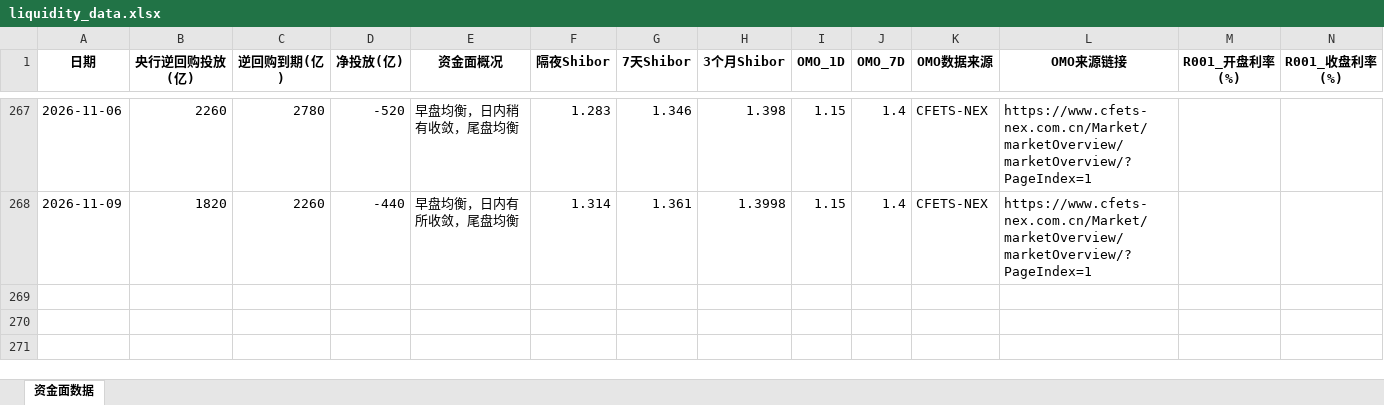
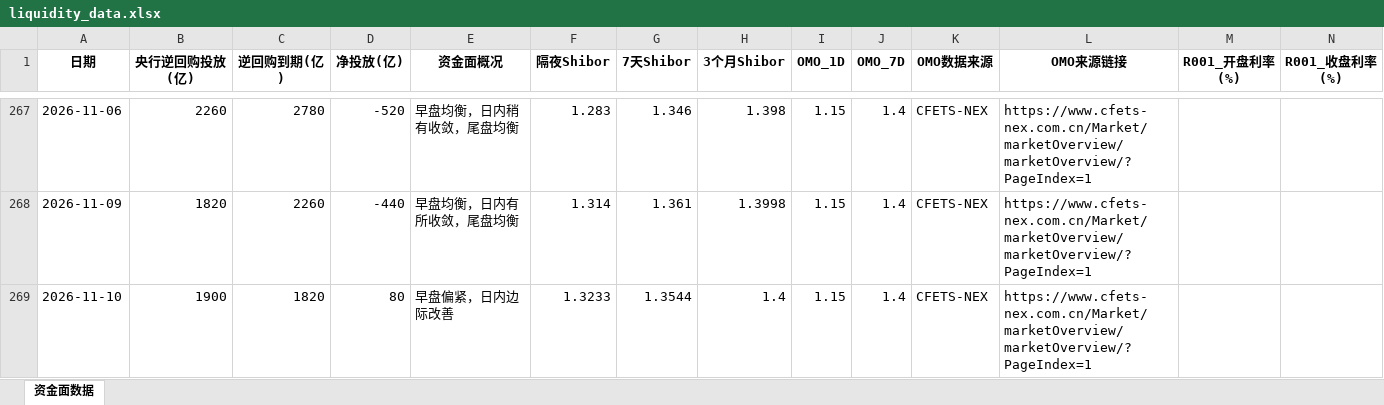
Before and after one commit to GenimiWorkcola/monitor, an Excel workbook: rmb_liquidity/liquidity_data.xlsx, sheet 资金面数据, drawn as a sheet; only a part is shown, gaps mark what is left out; values as stored, in another font and other column widths than the file's, no borders; rows hold the shown columns only; the diff names each change by its address in the sheet, - before the commit and + after, or states it on an @@ line.

```diff
--- a/rmb_liquidity/liquidity_data.xlsx (sheet 资金面数据)
+++ b/rmb_liquidity/liquidity_data.xlsx (sheet 资金面数据)
+row 269: 2026-11-10 | 1900 | 1820 | 80 | 早盘偏紧，日内边际改善 | 1.3233 | 1.3544 | 1.4 | 1.15 | 1.4 | CFETS-NEX | https://www.cfets-nex.com.cn/Market/marketOverview/marketOverview/?PageIndex=1
```
Also changed, not shown: 10 other files.
